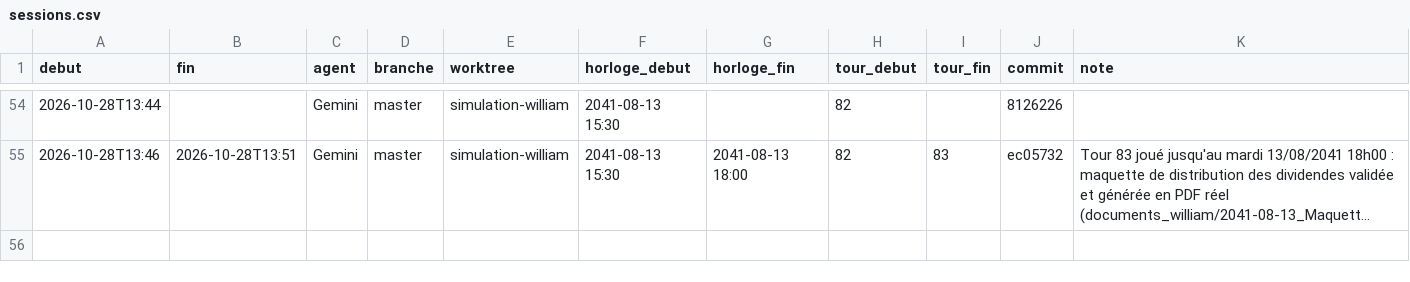
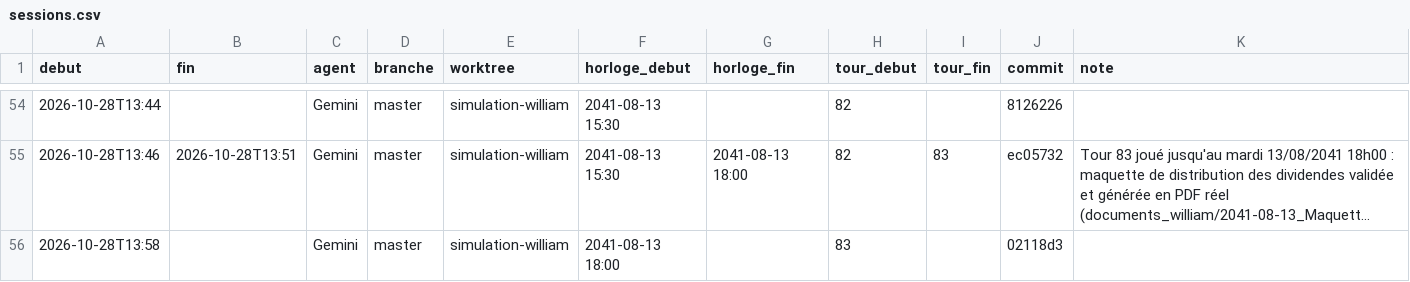
Before and after one commit to ossimiossimiwilliam10-cyber/simulation-william, a CSV file: memoire/sessions.csv, drawn as a sheet; only a part is shown, gaps mark what is left out; long unchanged cells end in …; the diff names each change by its address in the sheet, - before the commit and + after, or states it on an @@ line.

Commit message:
Tour 84 : mardi 13/08/2041 21h30, directives via Gestion vers Coulibaly (choix Villa Vallons, pret associe 50/50, maquette dividendes, relance DC), courriel officiel Coulibaly (visite mercredi 10h00, 2 profils DC pre-identifies pour vendredi midi)

```diff
--- a/memoire/sessions.csv
+++ b/memoire/sessions.csv
+row 56: 2026-10-28T13:58 |  | Gemini | master | simulation-william | 2041-08-13 18:00 |  | 83 |  | 02118d3
```
Also changed, not shown: 17 other files.
